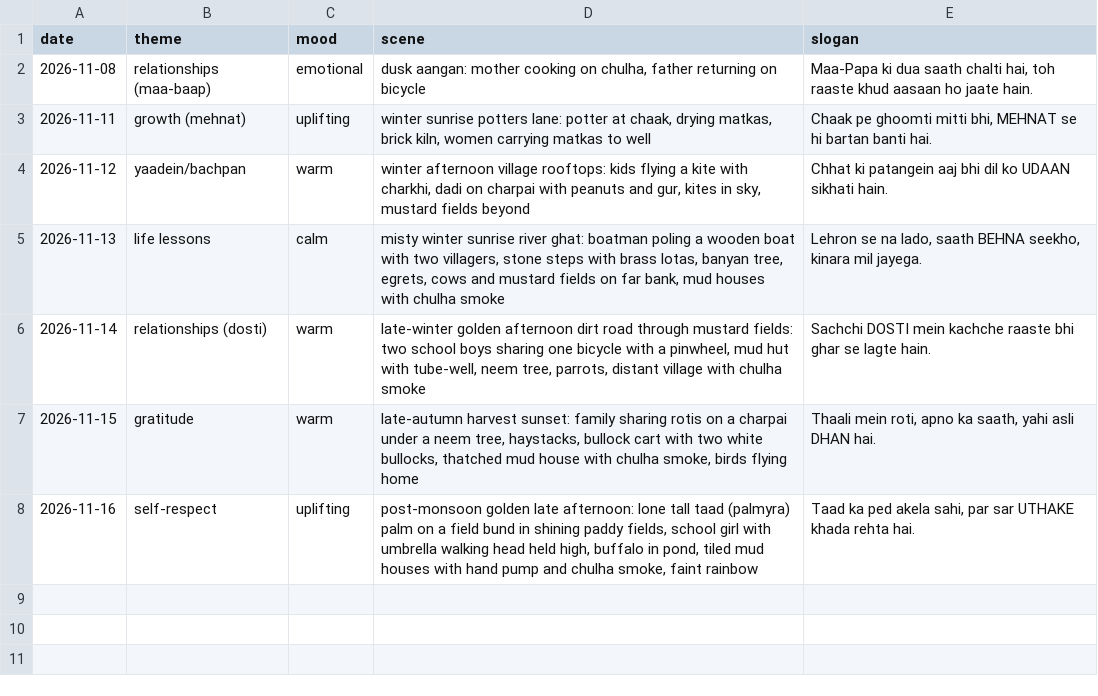
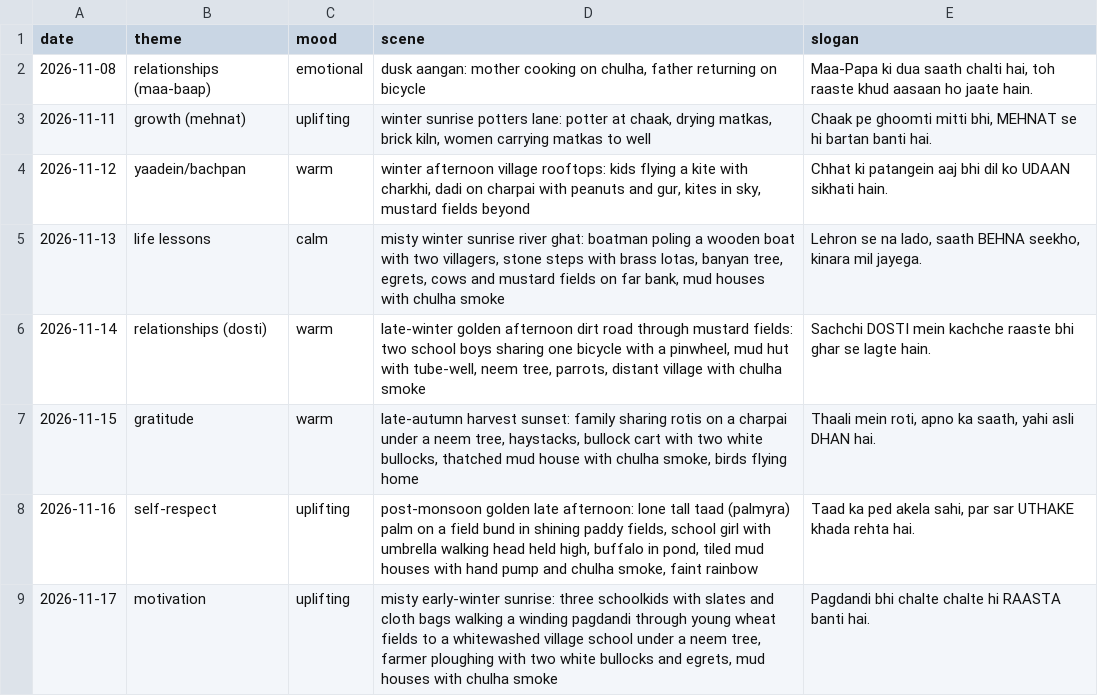
Before and after one commit to funfluencerguru/funfluencer-videos, a CSV file: tools/slogan-log.csv, drawn as a sheet; the diff names each change by its address in the sheet, - before the commit and + after, or states it on an @@ line.

```diff
--- a/tools/slogan-log.csv
+++ b/tools/slogan-log.csv
+row 9: 2026-11-17 | motivation | uplifting | misty early-winter sunrise: three schoolkids with slates and cloth bags walking a winding pagdandi through young wheat fields to a whitewashed village school under a neem tree, farmer ploughing with two white bullocks and egrets, mud houses with chulha smoke | Pagdandi bhi chalte chalte hi RAASTA banti hai.
```
Also changed, not shown: 1 other file.
